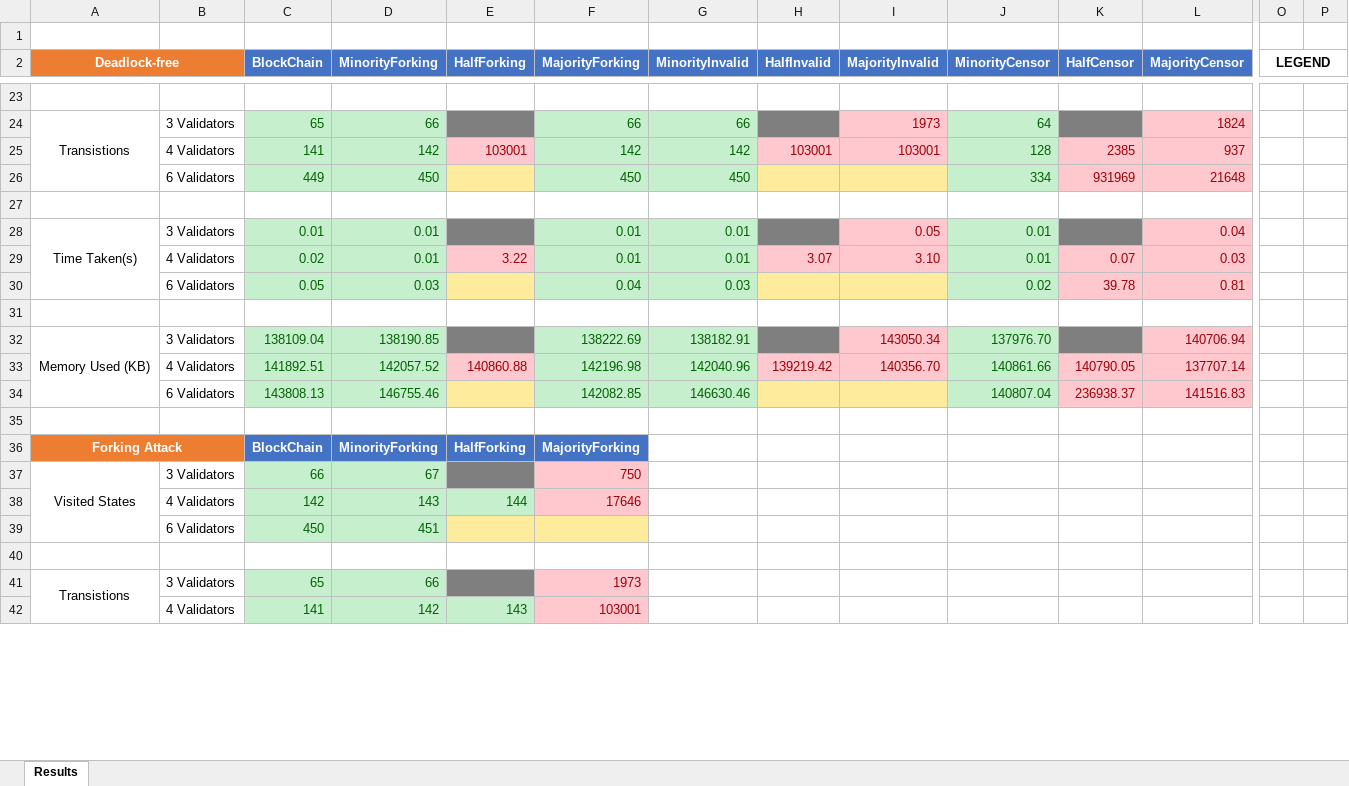
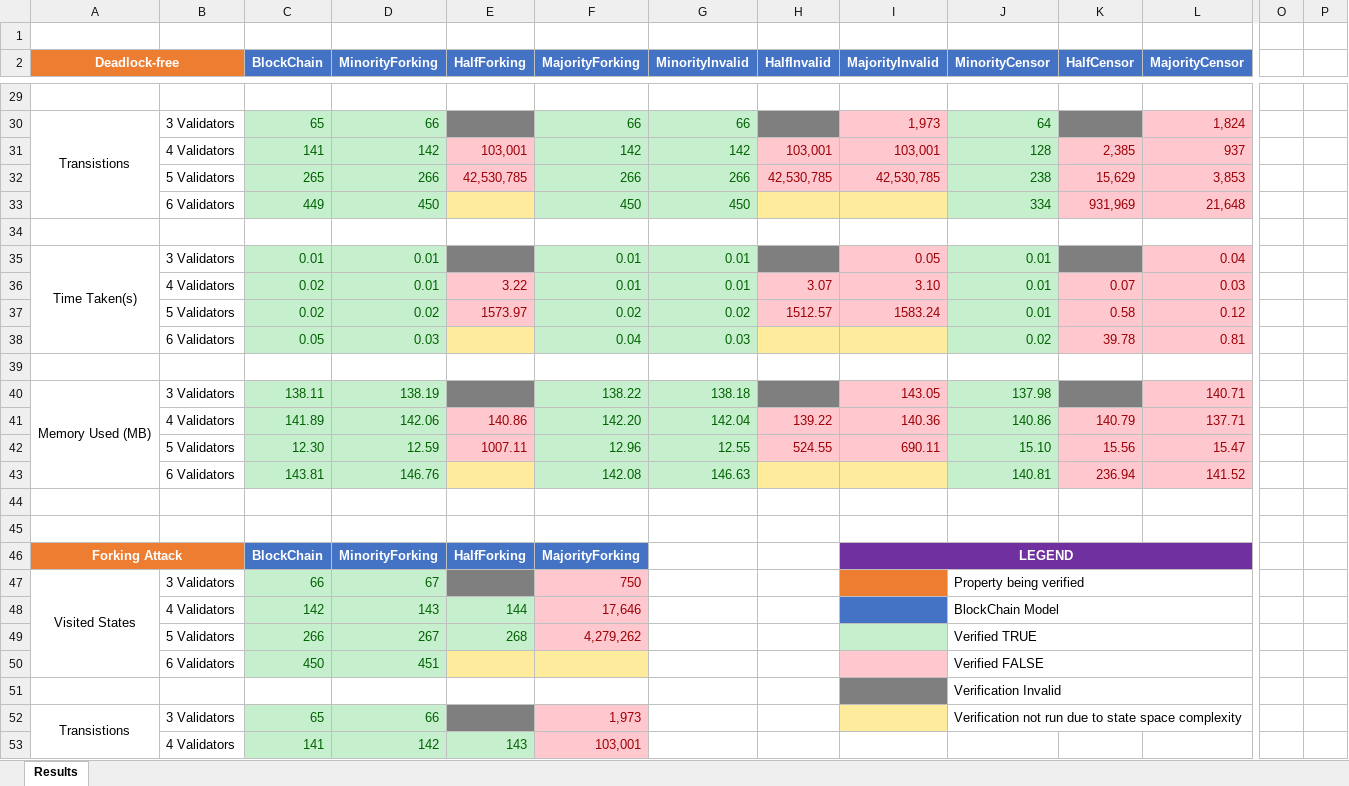
Before and after one commit to waiyan1612/blockchain-analysis, an Excel workbook: docs/Results.xlsx, sheet Results, drawn as a sheet; only a part is shown, gaps mark what is left out; values as stored, in another font and other column widths than the file's, no borders; removed rows and columns are numbered as before the commit, all else as after; rows hold the shown columns only; the diff covers the shown part only; the diff names each change by its address in the sheet, - before the commit and + after, or states it on an @@ line.

Commit message:
Updated benchmark with 5 validators.

```diff
--- a/docs/Results.xlsx (sheet Results)
+++ b/docs/Results.xlsx (sheet Results)
-O2: LEGEND
+O2: (empty)
-O2:P2 merged
-I30 (MajorityInvalid): 1973
+I30 (MajorityInvalid): 1,973
-L30 (MajorityCensor): 1824
+L30 (MajorityCensor): 1,824
-E31 (HalfForking): 103001
+E31 (HalfForking): 103,001
-H31 (HalfInvalid): 103001
+H31 (HalfInvalid): 103,001
-I31 (MajorityInvalid): 103001
+I31 (MajorityInvalid): 103,001
-K31 (HalfCensor): 2385
+K31 (HalfCensor): 2,385
+row 32:  | 5 Validators | 265 | 266 | 42,530,785 | 266 | 266 | 42,530,785 | 42,530,785 | 238 | 15,629 | 3,853
-K33 (HalfCensor): 931969
+K33 (HalfCensor): 931,969
-L33 (MajorityCensor): 21648
+L33 (MajorityCensor): 21,648
+row 37:  | 5 Validators | 0.02 | 0.02 | 1573.97 | 0.02 | 0.02 | 1512.57 | 1583.24 | 0.01 | 0.58 | 0.12
-row 32: Memory Used (KB) | 3 Validators | 138109.04 | 138190.85 |  | 138222.69 | 138182.91 |  | 143050.34 | 137976.70 |  | 140706.94
-row 33:  | 4 Validators | 141892.51 | 142057.52 | 140860.88 | 142196.98 | 142040.96 | 139219.42 | 140356.70 | 140861.66 | 140790.05 | 137707.14
-row 34:  | 6 Validators | 143808.13 | 146755.46 |  | 142082.85 | 146630.46 |  |  | 140807.04 | 236938.37 | 141516.83
+row 40: Memory Used (MB) | 3 Validators | 138.11 | 138.19 |  | 138.22 | 138.18 |  | 143.05 | 137.98 |  | 140.71
+row 41:  | 4 Validators | 141.89 | 142.06 | 140.86 | 142.20 | 142.04 | 139.22 | 140.36 | 140.86 | 140.79 | 137.71
+row 42:  | 5 Validators | 12.30 | 12.59 | 1007.11 | 12.96 | 12.55 | 524.55 | 690.11 | 15.10 | 15.56 | 15.47
+row 43:  | 6 Validators | 143.81 | 146.76 |  | 142.08 | 146.63 |  |  | 140.81 | 236.94 | 141.52
-row 36: Forking Attack |  | BlockChain | MinorityForking | HalfForking | MajorityForking
-row 37: Visited States | 3 Validators | 66 | 67 |  | 750
-row 38:  | 4 Validators | 142 | 143 | 144 | 17646
-row 39:  | 6 Validators | 450 | 451
+row 46: Forking Attack |  | BlockChain | MinorityForking | HalfForking | MajorityForking |  |  | LEGEND
+row 47: Visited States | 3 Validators | 66 | 67 |  | 750 |  |  |  | Property being verified
+row 48:  | 4 Validators | 142 | 143 | 144 | 17,646 |  |  |  | BlockChain Model
+row 49:  | 5 Validators | 266 | 267 | 268 | 4,279,262 |  |  |  | Verified TRUE
+row 50:  | 6 Validators | 450 | 451 |  |  |  |  |  | Verified FALSE
+row 51:  |  |  |  |  |  |  |  |  | Verification Invalid
-F52 (MajorityForking): 1973
+F52 (MajorityForking): 1,973
-I52 fill: none
+I52 fill: #FFEB9C
-J52 (MinorityCensor): (empty)
+J52 (MinorityCensor): Verification not run due to state space complexity
+J52:L52 merged
-F53 (MajorityForking): 103001
+F53 (MajorityForking): 103,001
```
Also changed, not shown: 26 added rows, 13 removed rows, 27 edited cells, cell formats and merged cells elsewhere in this sheet, 1 other file.
